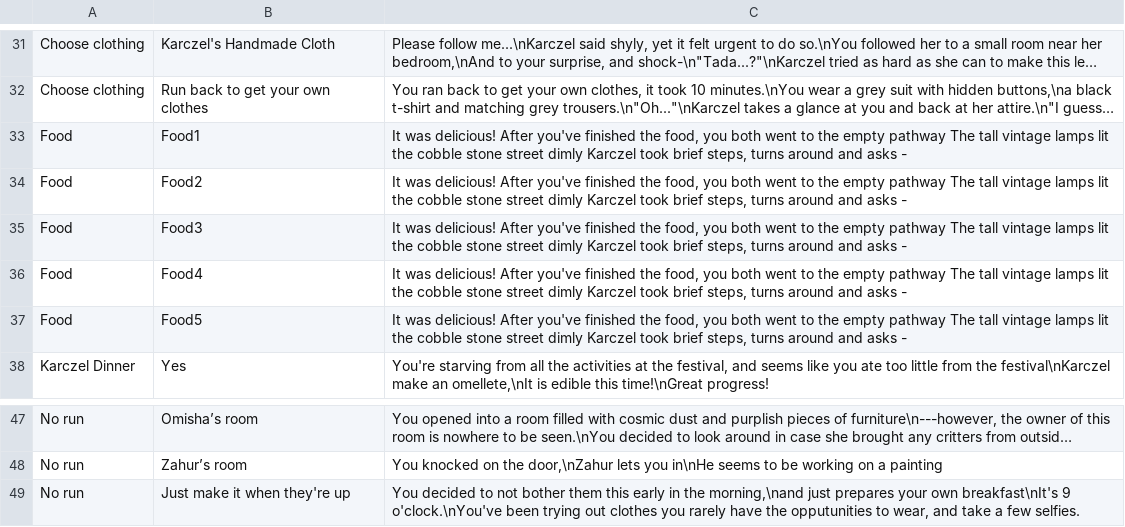
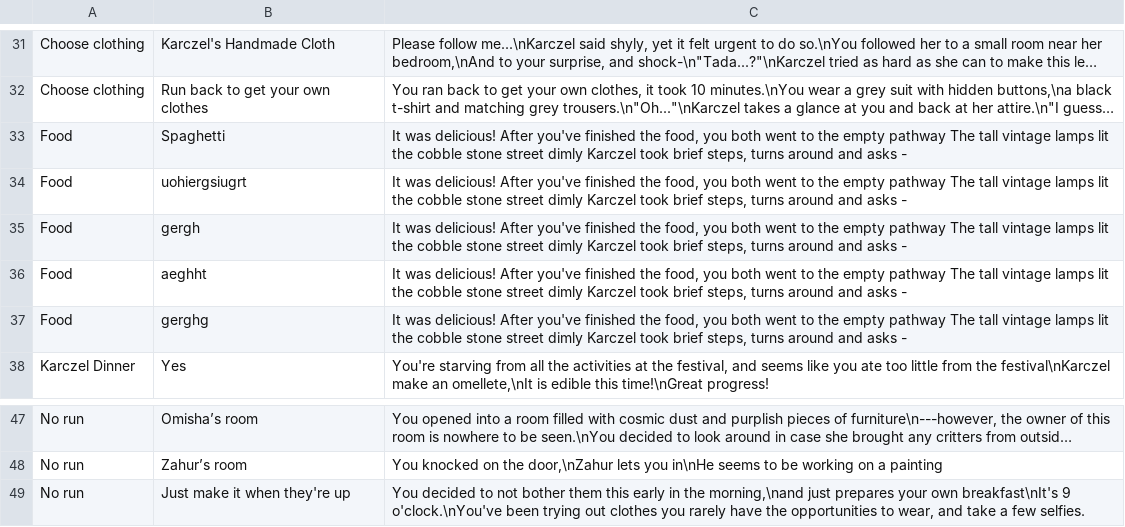
Before and after one commit to Karczel/Daily-life-of-Samantha, a CSV file: Story_Output/Narrator_line.csv, drawn as a sheet; only a part is shown, gaps mark what is left out; long unchanged cells end in …; the diff names each change by its address in the sheet, - before the commit and + after, or states it on an @@ line.

```diff
--- a/Story_Output/Narrator_line.csv
+++ b/Story_Output/Narrator_line.csv
-B33: Food1
+B33: Spaghetti
-B34: Food2
+B34: uohiergsiugrt
-B35: Food3
+B35: gergh
-B36: Food4
+B36: aeghht
-B37: Food5
+B37: gerghg
-C49: …have the opputunities to wear,…
+C49: …have the opportunities to wear,…
```
Also changed, not shown: 6 other files.
